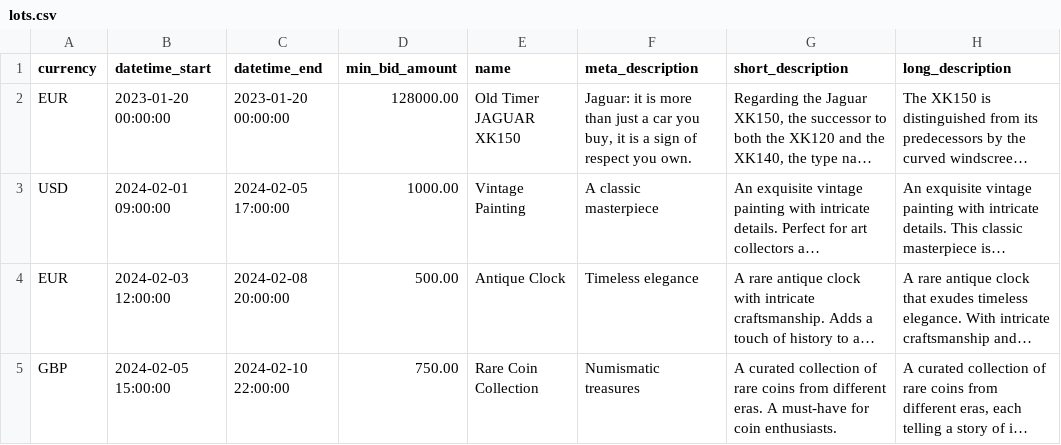
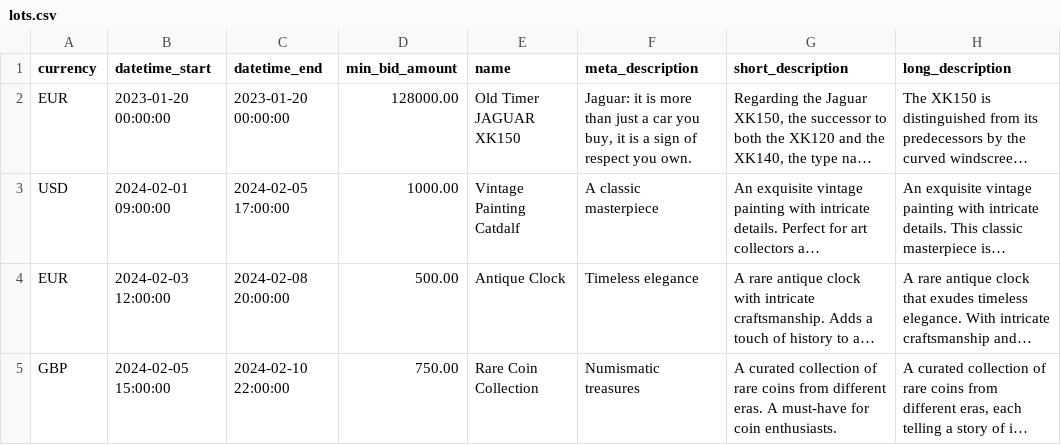
Before and after one commit to jonasvanderhaegen/bidding-website-code-assessment, a CSV file: database/csv/lots.csv, drawn as a sheet; only a part is shown; long unchanged cells end in …; the diff names each change by its address in the sheet, - before the commit and + after, or states it on an @@ line.

```diff
--- a/database/csv/lots.csv
+++ b/database/csv/lots.csv
-E3 (name): Vintage Painting
+E3 (name): Vintage Painting Catdalf
```
Also changed, not shown: 13 other files.
